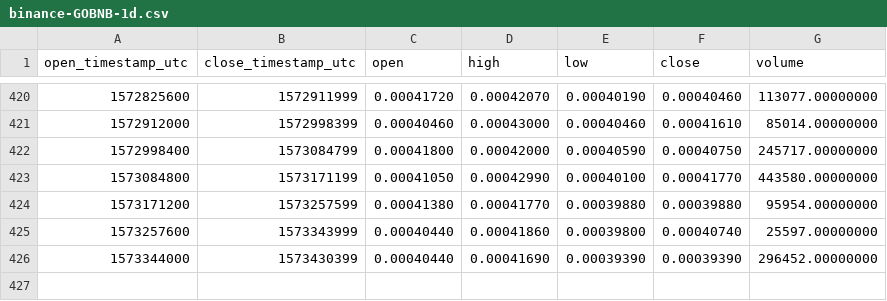
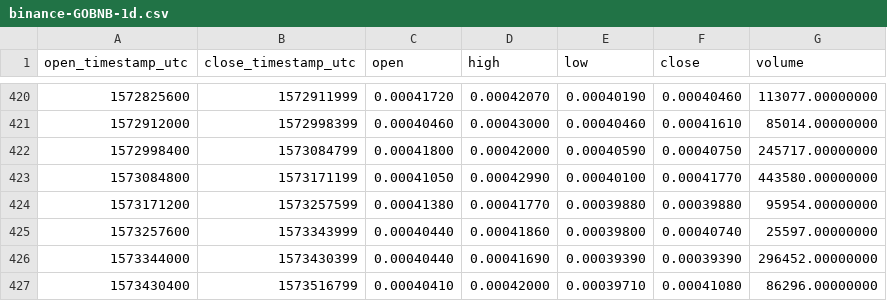
Before and after one commit to cryptobigbro/binance-GOBNB, a CSV file: binance-GOBNB-1d.csv, drawn as a sheet; only a part is shown, gaps mark what is left out.

```diff
--- a/binance-GOBNB-1d.csv
+++ b/binance-GOBNB-1d.csv
@@ -426 +426,2 @@ open_timestamp_utc,close_timestamp_utc,open,high,low,close,volume
 1573344000,1573430399,0.00040440,0.00041690,0.00039390,0.00039390,296452.00000000
+1573430400,1573516799,0.00040410,0.00042000,0.00039710,0.00041080,86296.00000000
```
Also changed, not shown: binance-GOBNB-1h.csv.
